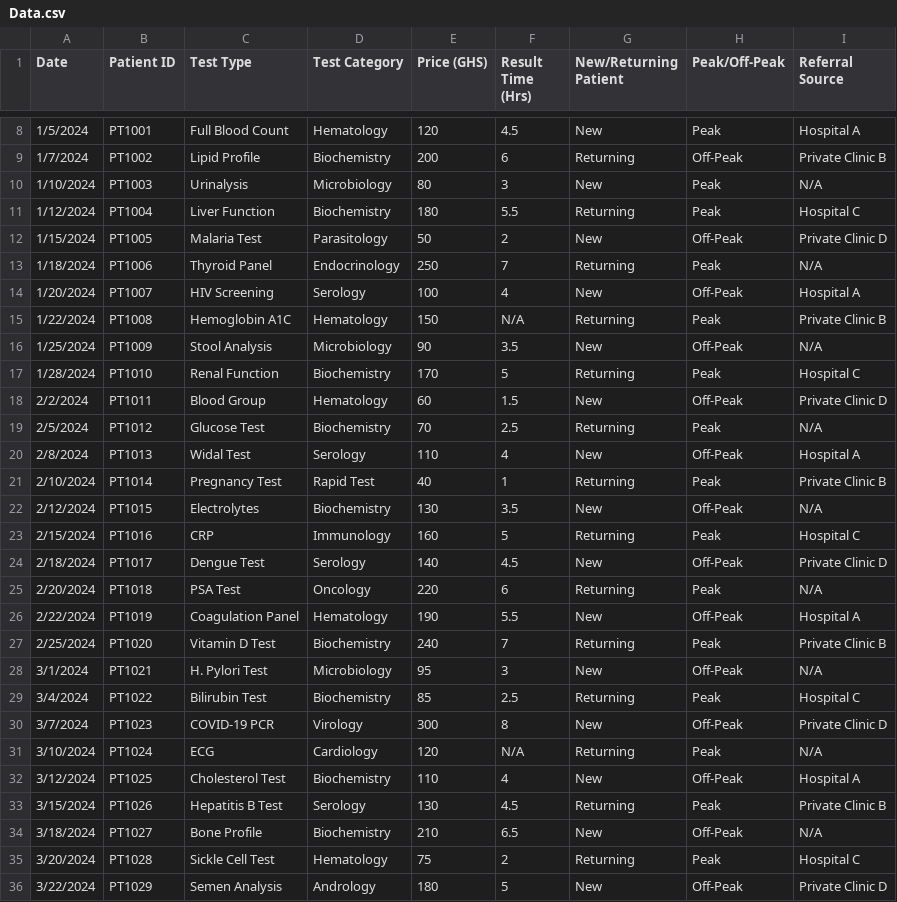
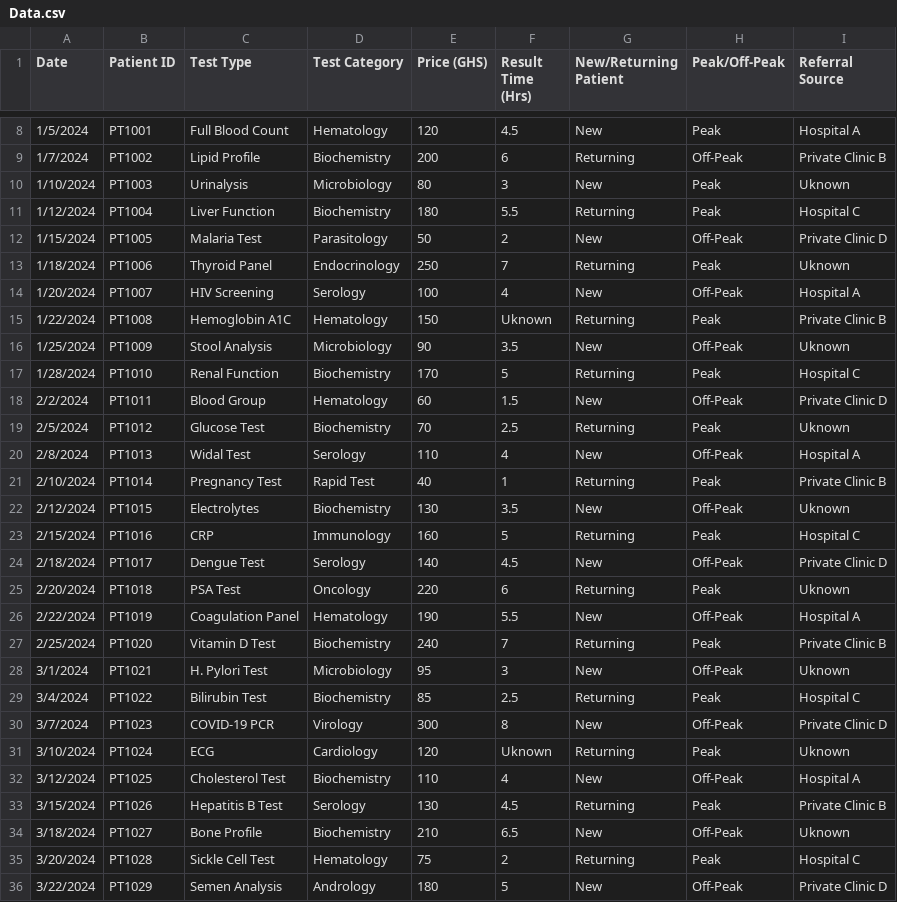
Before and after one commit to aquashie14/Med_Lab_Analysis, a CSV file: Data/Data.csv, drawn as a sheet; only a part is shown, gaps mark what is left out; the diff covers the shown part only.

```diff
--- a/Data/Data.csv
+++ b/Data/Data.csv
@@ -9,27 +9,27 @@ Date,Patient ID,Test Type,Test Category,Price (GHS),Result Time (Hrs),New/Return
 1/7/2024,PT1002,Lipid Profile,Biochemistry,200,6,Returning,Off-Peak,Private Clinic B
-1/10/2024,PT1003,Urinalysis,Microbiology,80,3,New,Peak,N/A
+1/10/2024,PT1003,Urinalysis,Microbiology,80,3,New,Peak,Uknown
 1/12/2024,PT1004,Liver Function,Biochemistry,180,5.5,Returning,Peak,Hospital C
 1/15/2024,PT1005,Malaria Test,Parasitology,50,2,New,Off-Peak,Private Clinic D
-1/18/2024,PT1006,Thyroid Panel,Endocrinology,250,7,Returning,Peak,N/A
+1/18/2024,PT1006,Thyroid Panel,Endocrinology,250,7,Returning,Peak,Uknown
 1/20/2024,PT1007,HIV Screening,Serology,100,4,New,Off-Peak,Hospital A
-1/22/2024,PT1008,Hemoglobin A1C,Hematology,150,N/A,Returning,Peak,Private Clinic B
-1/25/2024,PT1009,Stool Analysis,Microbiology,90,3.5,New,Off-Peak,N/A
+1/22/2024,PT1008,Hemoglobin A1C,Hematology,150,Uknown,Returning,Peak,Private Clinic B
+1/25/2024,PT1009,Stool Analysis,Microbiology,90,3.5,New,Off-Peak,Uknown
 1/28/2024,PT1010,Renal Function,Biochemistry,170,5,Returning,Peak,Hospital C
 2/2/2024,PT1011,Blood Group,Hematology,60,1.5,New,Off-Peak,Private Clinic D
-2/5/2024,PT1012,Glucose Test,Biochemistry,70,2.5,Returning,Peak,N/A
+2/5/2024,PT1012,Glucose Test,Biochemistry,70,2.5,Returning,Peak,Uknown
 2/8/2024,PT1013,Widal Test,Serology,110,4,New,Off-Peak,Hospital A
 2/10/2024,PT1014,Pregnancy Test,Rapid Test,40,1,Returning,Peak,Private Clinic B
-2/12/2024,PT1015,Electrolytes,Biochemistry,130,3.5,New,Off-Peak,N/A
+2/12/2024,PT1015,Electrolytes,Biochemistry,130,3.5,New,Off-Peak,Uknown
 2/15/2024,PT1016,CRP,Immunology,160,5,Returning,Peak,Hospital C
 2/18/2024,PT1017,Dengue Test,Serology,140,4.5,New,Off-Peak,Private Clinic D
-2/20/2024,PT1018,PSA Test,Oncology,220,6,Returning,Peak,N/A
+2/20/2024,PT1018,PSA Test,Oncology,220,6,Returning,Peak,Uknown
 2/22/2024,PT1019,Coagulation Panel,Hematology,190,5.5,New,Off-Peak,Hospital A
 2/25/2024,PT1020,Vitamin D Test,Biochemistry,240,7,Returning,Peak,Private Clinic B
-3/1/2024,PT1021,H. Pylori Test,Microbiology,95,3,New,Off-Peak,N/A
+3/1/2024,PT1021,H. Pylori Test,Microbiology,95,3,New,Off-Peak,Uknown
 3/4/2024,PT1022,Bilirubin Test,Biochemistry,85,2.5,Returning,Peak,Hospital C
 3/7/2024,PT1023,COVID-19 PCR,Virology,300,8,New,Off-Peak,Private Clinic D
-3/10/2024,PT1024,ECG,Cardiology,120,N/A,Returning,Peak,N/A
+3/10/2024,PT1024,ECG,Cardiology,120,Uknown,Returning,Peak,Uknown
 3/12/2024,PT1025,Cholesterol Test,Biochemistry,110,4,New,Off-Peak,Hospital A
 3/15/2024,PT1026,Hepatitis B Test,Serology,130,4.5,Returning,Peak,Private Clinic B
-3/18/2024,PT1027,Bone Profile,Biochemistry,210,6.5,New,Off-Peak,N/A
+3/18/2024,PT1027,Bone Profile,Biochemistry,210,6.5,New,Off-Peak,Uknown
 3/20/2024,PT1028,Sickle Cell Test,Hematology,75,2,Returning,Peak,Hospital C
```
Also changed, not shown: 46 edited cells elsewhere in this file, 1 other file.
